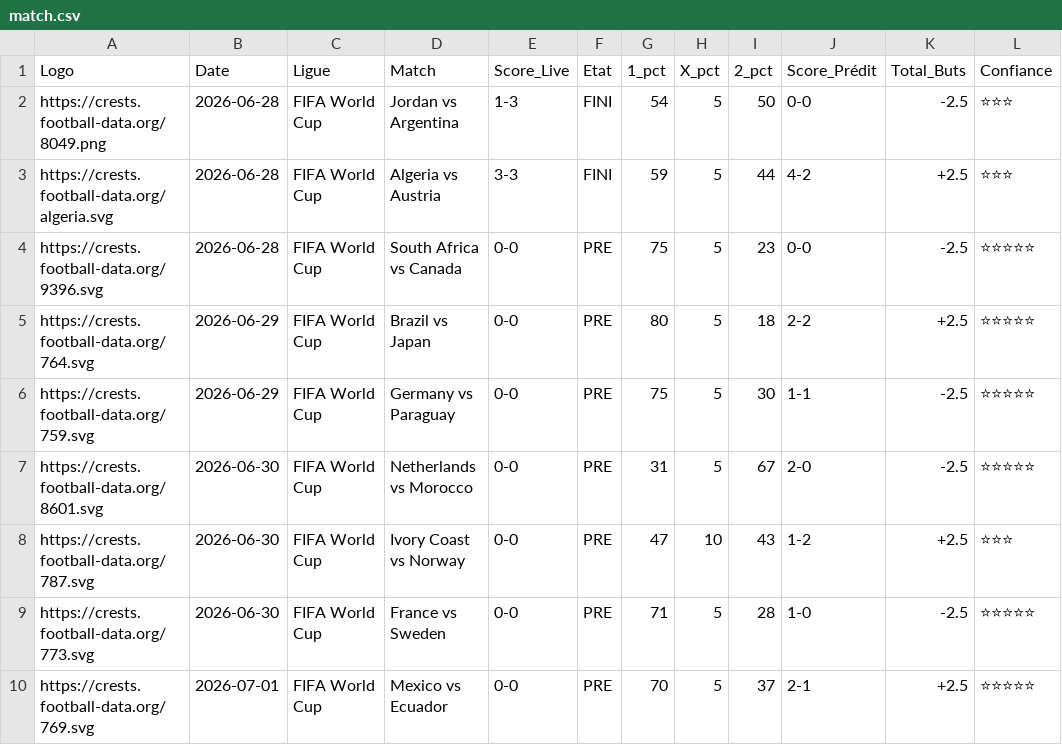
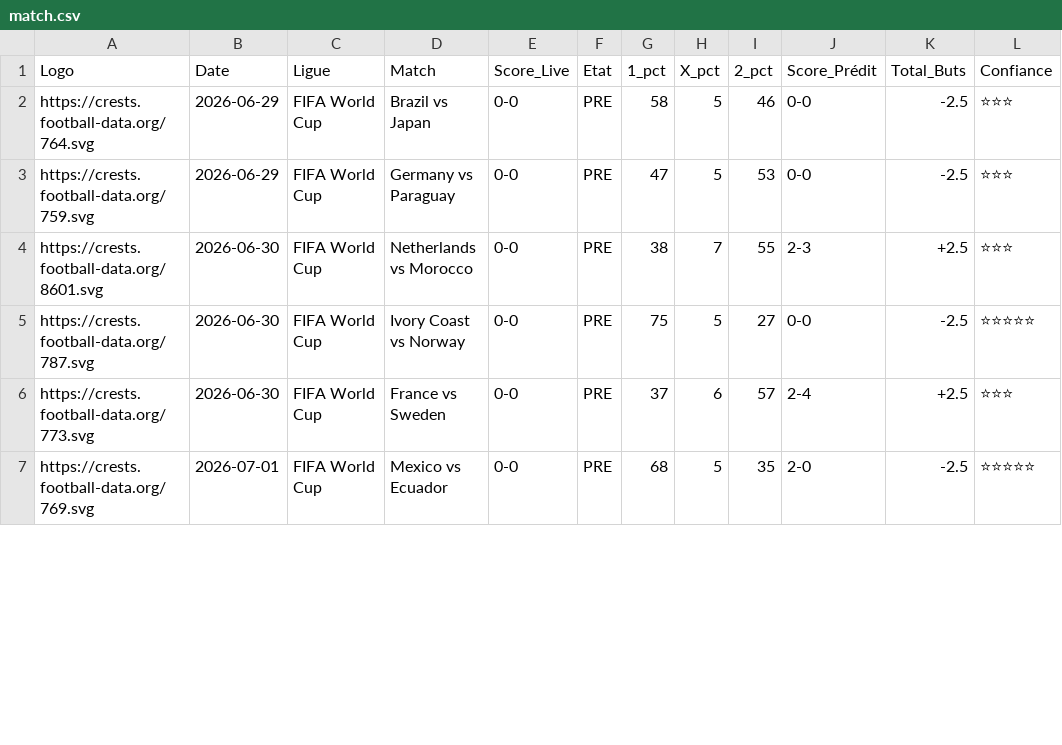
Before and after one commit to magangaromy7-del/ia-foot-hemery, a CSV file: match.csv, drawn as a sheet; only a part is shown; the diff covers the shown part only.

Commit message:
Mise à jour auto des matchs

```diff
--- a/match.csv
+++ b/match.csv
@@ -1,10 +1,7 @@
 Logo,Date,Ligue,Match,Score_Live,Etat,1_pct,X_pct,2_pct,Score_Prédit,Total_Buts,Confiance
-https://crests.football-data.org/8049.png,2026-06-28,FIFA World Cup,Jordan vs Argentina,1-3,FINI,54,5,50,0-0,-2.5,⭐⭐⭐
-https://crests.football-data.org/algeria.svg,2026-06-28,FIFA World Cup,Algeria vs Austria,3-3,FINI,59,5,44,4-2,+2.5,⭐⭐⭐
-https://crests.football-data.org/9396.svg,2026-06-28,FIFA World Cup,South Africa vs Canada,0-0,PRE,75,5,23,0-0,-2.5,⭐⭐⭐⭐⭐
-https://crests.football-data.org/764.svg,2026-06-29,FIFA World Cup,Brazil vs Japan,0-0,PRE,80,5,18,2-2,+2.5,⭐⭐⭐⭐⭐
-https://crests.football-data.org/759.svg,2026-06-29,FIFA World Cup,Germany vs Paraguay,0-0,PRE,75,5,30,1-1,-2.5,⭐⭐⭐⭐⭐
-https://crests.football-data.org/8601.svg,2026-06-30,FIFA World Cup,Netherlands vs Morocco,0-0,PRE,31,5,67,2-0,-2.5,⭐⭐⭐⭐⭐
-https://crests.football-data.org/787.svg,2026-06-30,FIFA World Cup,Ivory Coast vs Norway,0-0,PRE,47,10,43,1-2,+2.5,⭐⭐⭐
-https://crests.football-data.org/773.svg,2026-06-30,FIFA World Cup,France vs Sweden,0-0,PRE,71,5,28,1-0,-2.5,⭐⭐⭐⭐⭐
-https://crests.football-data.org/769.svg,2026-07-01,FIFA World Cup,Mexico vs Ecuador,0-0,PRE,70,5,37,2-1,+2.5,⭐⭐⭐⭐⭐
+https://crests.football-data.org/764.svg,2026-06-29,FIFA World Cup,Brazil vs Japan,0-0,PRE,58,5,46,0-0,-2.5,⭐⭐⭐
+https://crests.football-data.org/759.svg,2026-06-29,FIFA World Cup,Germany vs Paraguay,0-0,PRE,47,5,53,0-0,-2.5,⭐⭐⭐
+https://crests.football-data.org/8601.svg,2026-06-30,FIFA World Cup,Netherlands vs Morocco,0-0,PRE,38,7,55,2-3,+2.5,⭐⭐⭐
+https://crests.football-data.org/787.svg,2026-06-30,FIFA World Cup,Ivory Coast vs Norway,0-0,PRE,75,5,27,0-0,-2.5,⭐⭐⭐⭐⭐
+https://crests.football-data.org/773.svg,2026-06-30,FIFA World Cup,France vs Sweden,0-0,PRE,37,6,57,2-4,+2.5,⭐⭐⭐
+https://crests.football-data.org/769.svg,2026-07-01,FIFA World Cup,Mexico vs Ecuador,0-0,PRE,68,5,35,2-0,-2.5,⭐⭐⭐⭐⭐
```
Also changed, not shown: 3 added rows, 1 removed row and 44 edited cells elsewhere in this file.
